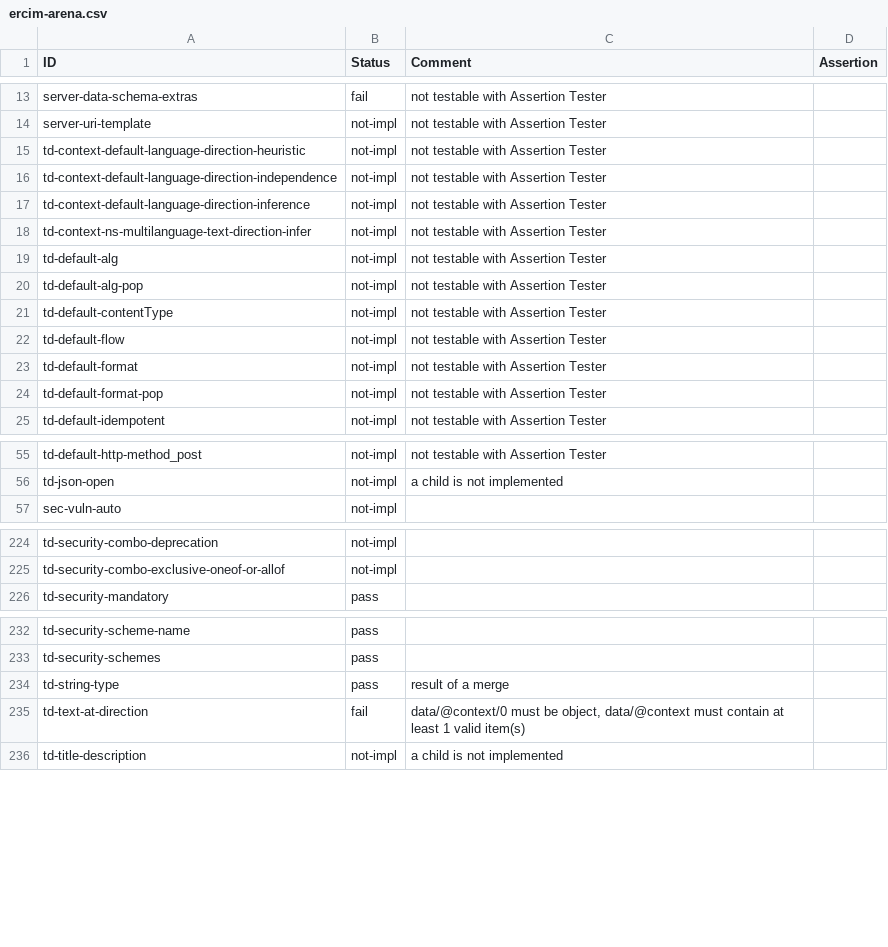
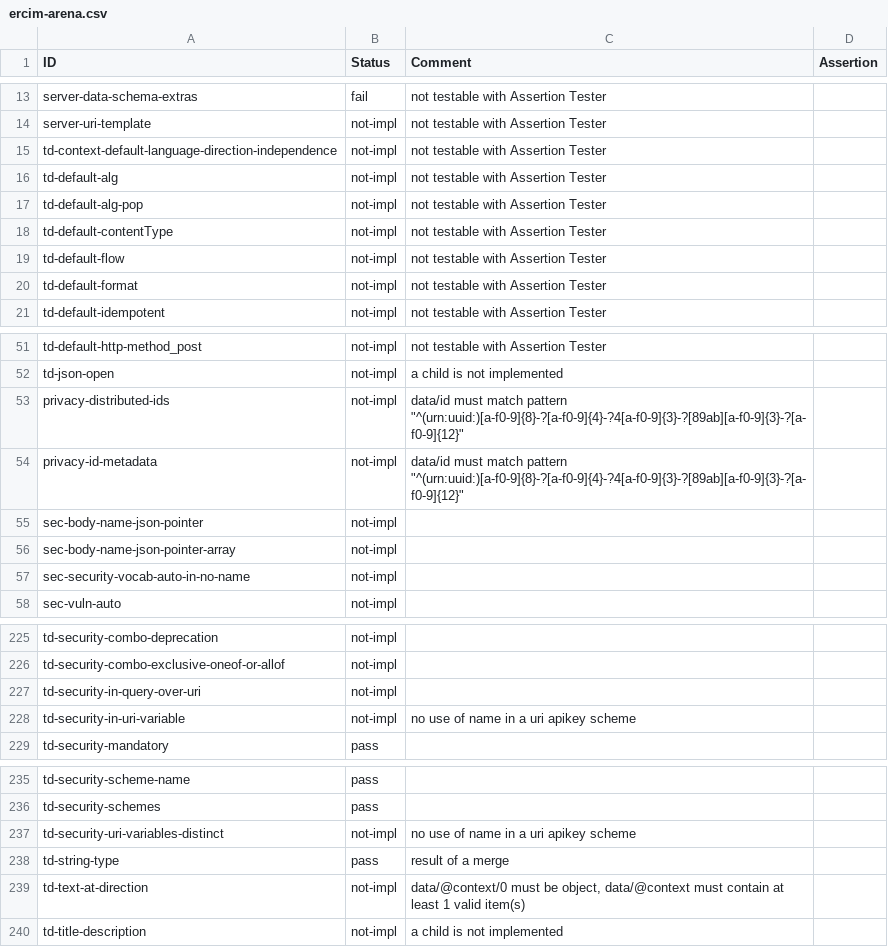
Before and after one commit to w3c/wot-thing-description, a CSV file: testing/inputs/results/ercim-arena.csv, drawn as a sheet; only a part is shown, gaps mark what is left out; the diff covers the shown part only.

```diff
--- a/testing/inputs/results/ercim-arena.csv
+++ b/testing/inputs/results/ercim-arena.csv
@@ -14,6 +14,3 @@
 "server-uri-template","not-impl","not testable with Assertion Tester",
-"td-context-default-language-direction-heuristic","not-impl","not testable with Assertion Tester",
 "td-context-default-language-direction-independence","not-impl","not testable with Assertion Tester",
-"td-context-default-language-direction-inference","not-impl","not testable with Assertion Tester",
-"td-context-ns-multilanguage-text-direction-infer","not-impl","not testable with Assertion Tester",
 "td-default-alg","not-impl","not testable with Assertion Tester",
@@ -23,3 +20,2 @@
 "td-default-format","not-impl","not testable with Assertion Tester",
-"td-default-format-pop","not-impl","not testable with Assertion Tester",
 "td-default-idempotent","not-impl","not testable with Assertion Tester",
@@ -56,2 +52,7 @@
 "td-json-open","not-impl","a child is not implemented",
+"privacy-distributed-ids","not-impl","data/id must match pattern ""^(urn:uuid:)[a-f0-9]{8}-?[a-f0-9]{4}-?4[a-f0-9]{3}-?[89ab][a-f0-9]{3}-?[a-f0-9]{12}""",
+"privacy-id-metadata","not-impl","data/id must match pattern ""^(urn:uuid:)[a-f0-9]{8}-?[a-f0-9]{4}-?4[a-f0-9]{3}-?[89ab][a-f0-9]{3}-?[a-f0-9]{12}""",
+"sec-body-name-json-pointer","not-impl","",
+"sec-body-name-json-pointer-array","not-impl","",
+"sec-security-vocab-auto-in-no-name","not-impl","",
 "sec-vuln-auto","not-impl","",
@@ -225,2 +226,4 @@
 "td-security-combo-exclusive-oneof-or-allof","not-impl","",
+"td-security-in-query-over-uri","not-impl","",
+"td-security-in-uri-variable","not-impl","no use of name in a uri apikey scheme",
 "td-security-mandatory","pass","",
@@ -233,4 +236,5 @@
 "td-security-schemes","pass","",
+"td-security-uri-variables-distinct","not-impl","no use of name in a uri apikey scheme",
 "td-string-type","pass","result of a merge",
-"td-text-at-direction","fail","data/@context/0 must be object, data/@context must contain at least 1 valid item(s)",
+"td-text-at-direction","not-impl","data/@context/0 must be object, data/@context must contain at least 1 valid item(s)",
 "td-title-description","not-impl","a child is not implemented",
```
Also changed, not shown: 1 added row elsewhere in this file, testing/inputs/results/SmartThings.csv, testing/inputs/results/huawei-cf-secure-psk.csv, 17 other files.
